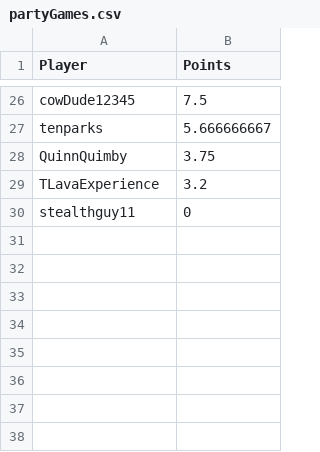
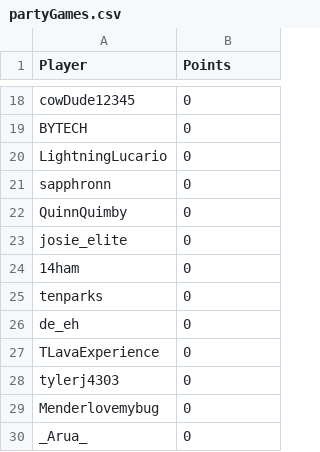
Before and after one commit to johnbeatty02/StatChecker, a CSV file: partyGames.csv, drawn as a sheet; only a part is shown, gaps mark what is left out; removed rows and columns are numbered as before the commit, all else as after; the diff covers the shown part only; the diff names each change by its address in the sheet, - before the commit and + after, or states it on an @@ line.

```diff
--- a/partyGames.csv
+++ b/partyGames.csv
-B18 (Points): 7.5
+B18 (Points): 0
-row 27: tenparks | 5.666666667
+row 19: BYTECH | 0
+row 20: LightningLucario | 0
+row 21: sapphronn | 0
-B22 (Points): 3.75
+B22 (Points): 0
+row 23: josie_elite | 0
+row 24: 14ham | 0
+row 25: tenparks | 0
+row 26: de_eh | 0
-B27 (Points): 3.2
+B27 (Points): 0
+row 28: tylerj4303 | 0
-A29 (Player): stealthguy11
+A29 (Player): Menderlovemybug
+row 30: _Arua_ | 0
```
Also changed, not shown: 8 added rows, 16 removed rows and 8 edited cells elsewhere in this file, bedwars.csv, buildBattle.csv, 14 other files.
